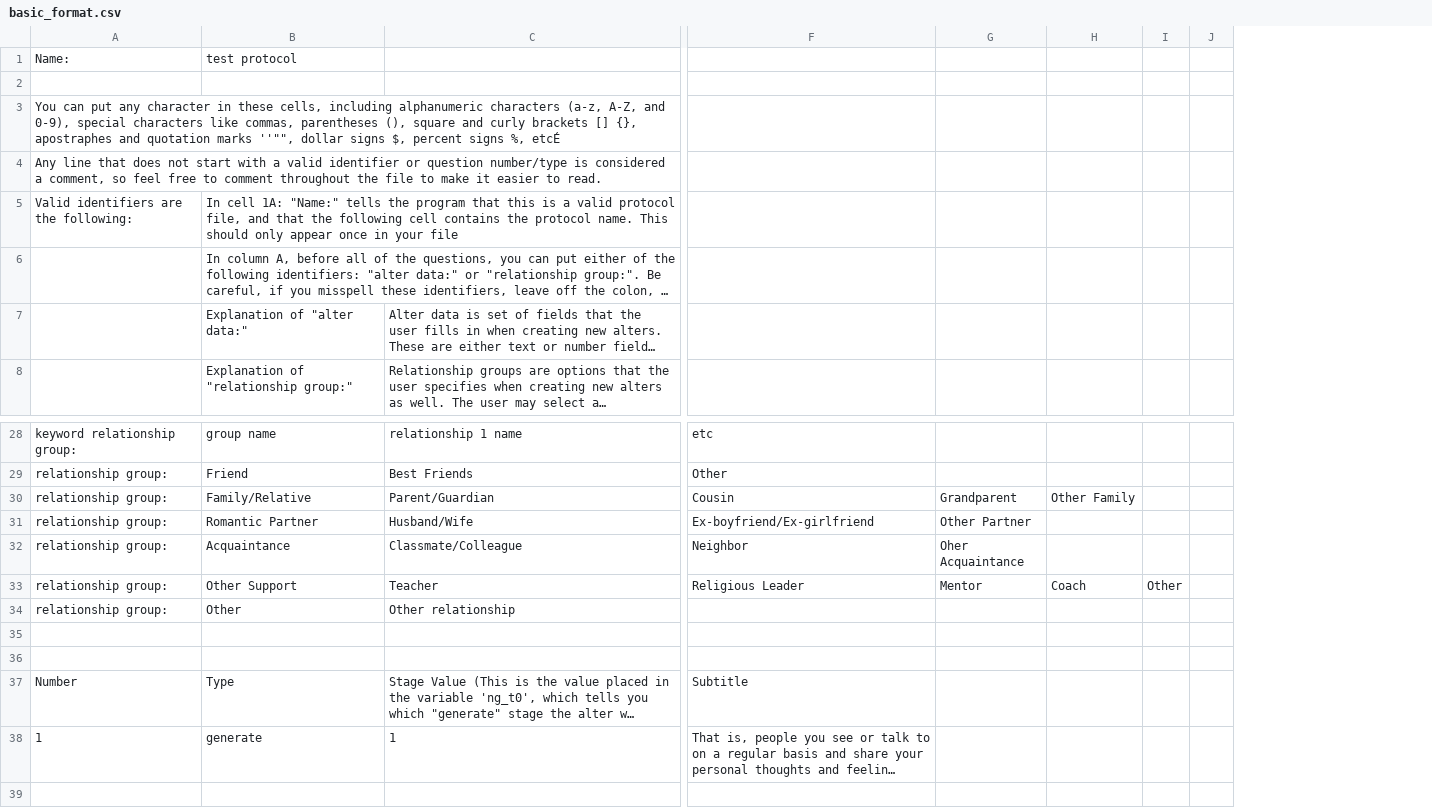
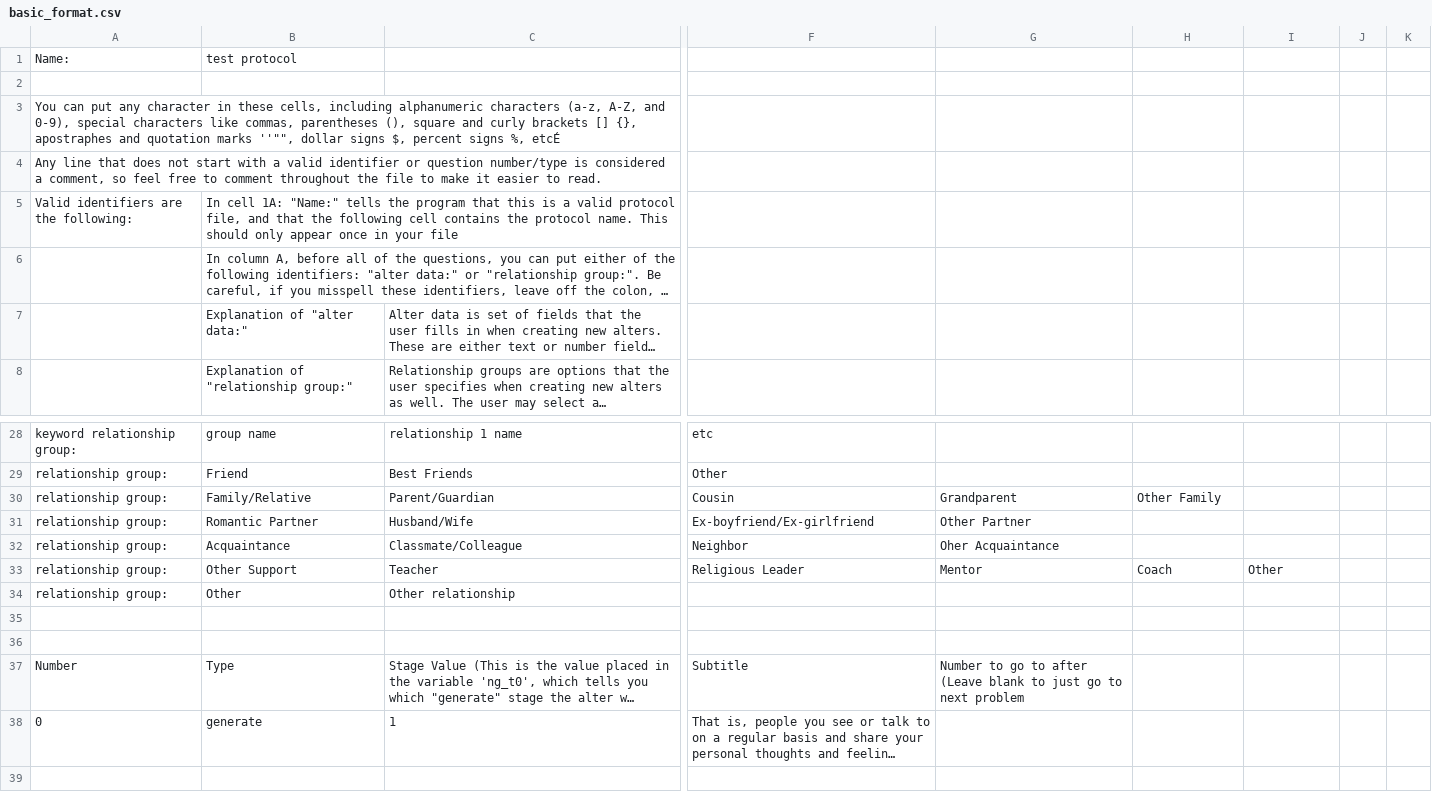
Before and after one commit to dylPeters15/Network-Canvas, a CSV file: basic_format.csv, drawn as a sheet; only a part is shown, gaps mark what is left out; long unchanged cells end in …; addresses are those after the commit; the diff names each change by its address in the sheet, - before the commit and + after, or states it on an @@ line.

```diff
--- a/basic_format.csv
+++ b/basic_format.csv
+column G, rows 30-37: Grandparent | Other Partner | Oher Acquaintance | Mentor |  |  |  | Number to go to after (Leave blank to just go to next problem
-H30: Grandparent
+H30: Other Family
-I30: Other Family
+I30: (empty)
-H31: Other Partner
+H31: (empty)
-H32: Oher Acquaintance
+H32: (empty)
-H33: Mentor
+H33: Coach
-I33: Coach
+I33: Other
-J33: Other
+J33: (empty)
@@ column A renumbered from row 38 down @@
```
Also changed, not shown: 1 other file.
